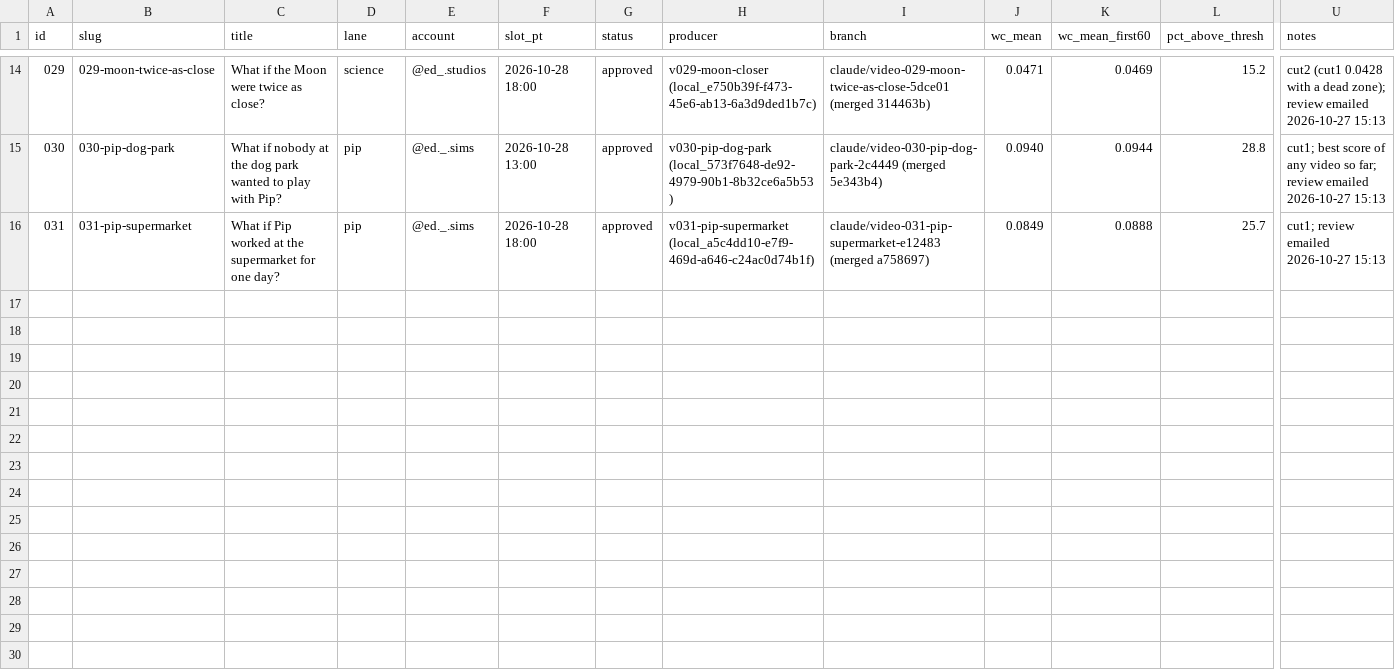
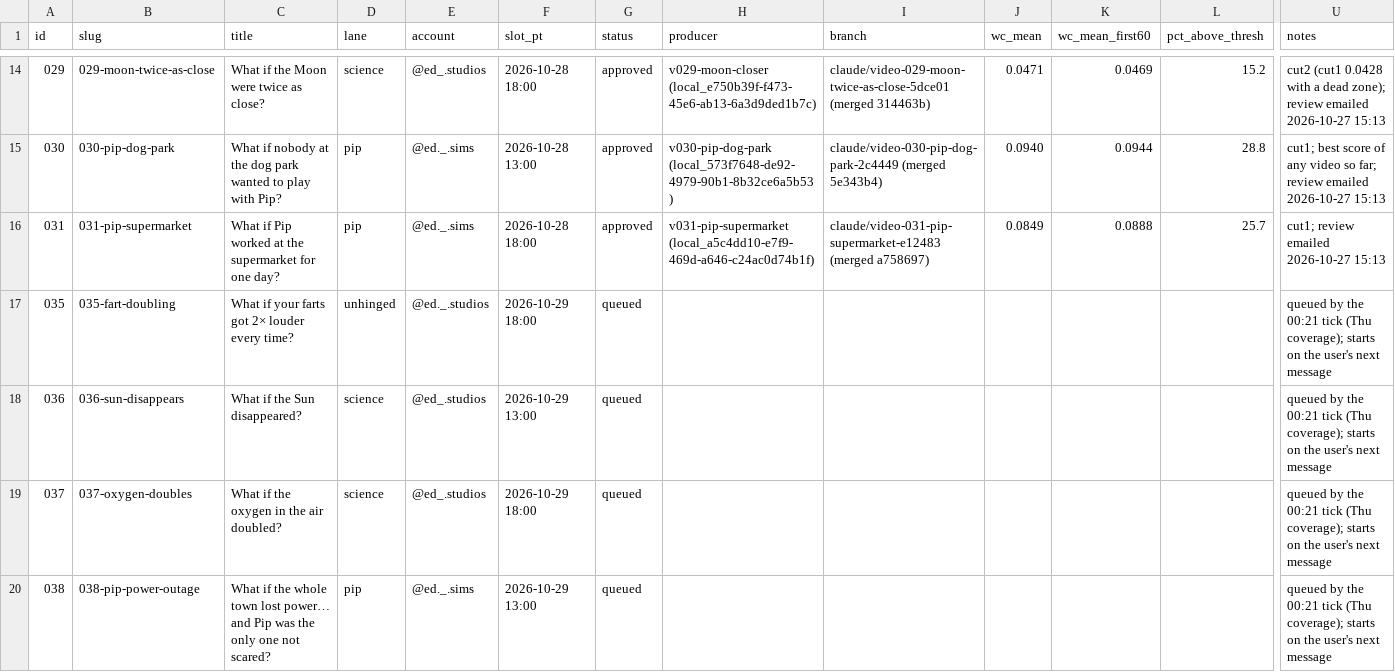
Before and after one commit to dylann4500/EDStudio, a CSV file: ops/ledger.csv, drawn as a sheet; only a part is shown, gaps mark what is left out; rows hold the shown columns only; the diff names each change by its address in the sheet, - before the commit and + after, or states it on an @@ line.

```diff
--- a/ops/ledger.csv
+++ b/ops/ledger.csv
+row 17: 035 | 035-fart-doubling | What if your farts got 2× louder every time? | unhinged | @ed._.studios | 2026-10-29 18:00 | queued |  |  |  |  |  | queued by the 00:21 tick (Thu coverage); starts on the user's next message
+row 18: 036 | 036-sun-disappears | What if the Sun disappeared? | science | @ed_.studios | 2026-10-29 13:00 | queued |  |  |  |  |  | queued by the 00:21 tick (Thu coverage); starts on the user's next message
+row 19: 037 | 037-oxygen-doubles | What if the oxygen in the air doubled? | science | @ed_.studios | 2026-10-29 18:00 | queued |  |  |  |  |  | queued by the 00:21 tick (Thu coverage); starts on the user's next message
+row 20: 038 | 038-pip-power-outage | What if the whole town lost power… and Pip was the only one not scared? | pip | @ed._.sims | 2026-10-29 13:00 | queued |  |  |  |  |  | queued by the 00:21 tick (Thu coverage); starts on the user's next message
```
Also changed, not shown: 1 other file.
